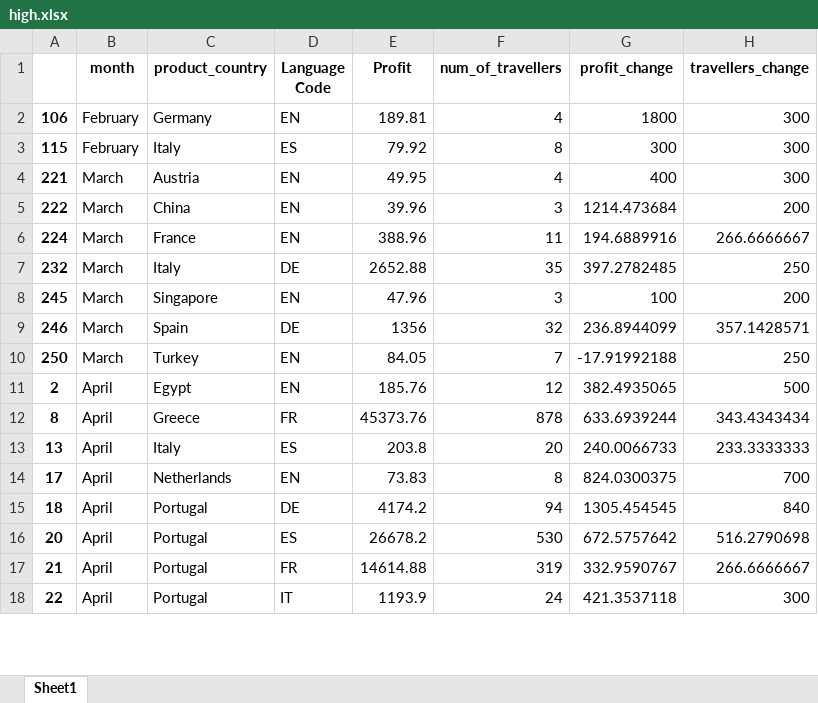
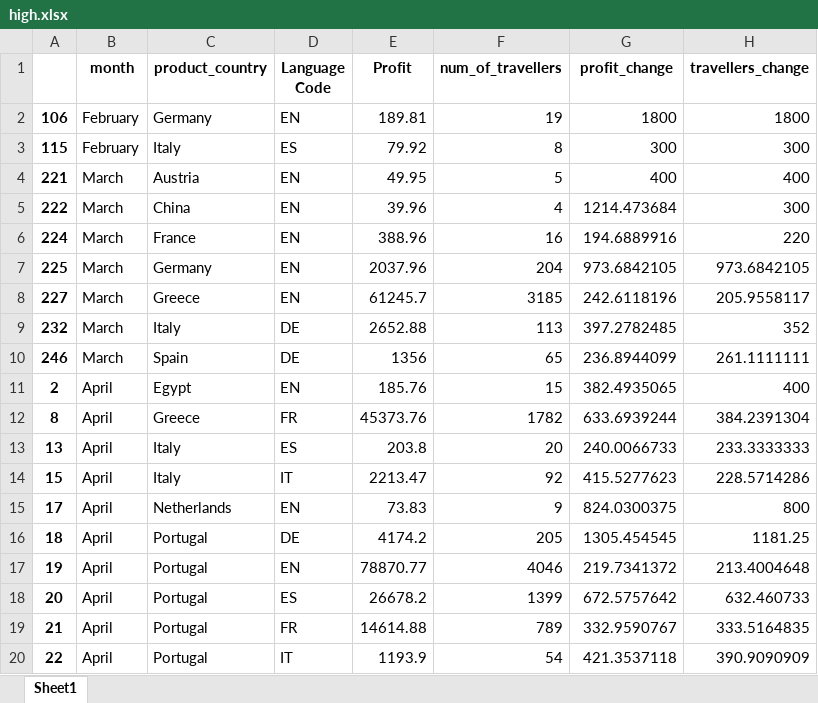
Before and after one commit to steve12512/ClioMuse_dataMining, an Excel workbook: seasonal_patterns/high.xlsx, sheet Sheet1, drawn as a sheet; only a part is shown; values as stored, in another font and other column widths than the file's, no borders; removed rows and columns are numbered as before the commit, all else as after; the diff covers the shown part only; the diff names each change by its address in the sheet, - before the commit and + after, or states it on an @@ line.

```diff
--- a/seasonal_patterns/high.xlsx (sheet Sheet1)
+++ b/seasonal_patterns/high.xlsx (sheet Sheet1)
-F2 (num_of_travellers): 4
+F2 (num_of_travellers): 19
-H2 (travellers_change): 300
+H2 (travellers_change): 1800
-F4 (num_of_travellers): 4
+F4 (num_of_travellers): 5
-H4 (travellers_change): 300
+H4 (travellers_change): 400
-F5 (num_of_travellers): 3
+F5 (num_of_travellers): 4
-H5 (travellers_change): 200
+H5 (travellers_change): 300
-F6 (num_of_travellers): 11
+F6 (num_of_travellers): 16
-H6 (travellers_change): 266.6666667
+H6 (travellers_change): 220
+row 7: 225 | March | Germany | EN | 2037.96 | 204 | 973.6842105 | 973.6842105
+row 8: 227 | March | Greece | EN | 61245.7 | 3185 | 242.6118196 | 205.9558117
-F9 (num_of_travellers): 35
+F9 (num_of_travellers): 113
-H9 (travellers_change): 250
+H9 (travellers_change): 352
-row 8: 245 | March | Singapore | EN | 47.96 | 3 | 100 | 200
-F10 (num_of_travellers): 32
+F10 (num_of_travellers): 65
-H10 (travellers_change): 357.1428571
+H10 (travellers_change): 261.1111111
-row 10: 250 | March | Turkey | EN | 84.05 | 7 | -17.91992188 | 250
-F11 (num_of_travellers): 12
+F11 (num_of_travellers): 15
-H11 (travellers_change): 500
+H11 (travellers_change): 400
-F12 (num_of_travellers): 878
+F12 (num_of_travellers): 1782
-H12 (travellers_change): 343.4343434
+H12 (travellers_change): 384.2391304
+row 14: 15 | April | Italy | IT | 2213.47 | 92 | 415.5277623 | 228.5714286
-F15 (num_of_travellers): 8
+F15 (num_of_travellers): 9
-H15 (travellers_change): 700
+H15 (travellers_change): 800
-F16 (num_of_travellers): 94
+F16 (num_of_travellers): 205
-H16 (travellers_change): 840
+H16 (travellers_change): 1181.25
+row 17: 19 | April | Portugal | EN | 78870.77 | 4046 | 219.7341372 | 213.4004648
-F18 (num_of_travellers): 530
+F18 (num_of_travellers): 1399
-H18 (travellers_change): 516.2790698
+H18 (travellers_change): 632.460733
-F19 (num_of_travellers): 319
+F19 (num_of_travellers): 789
-H19 (travellers_change): 266.6666667
+H19 (travellers_change): 333.5164835
-F20 (num_of_travellers): 24
+F20 (num_of_travellers): 54
-H20 (travellers_change): 300
+H20 (travellers_change): 390.9090909
```
Also changed, not shown: 9 added rows, 4 removed rows and 28 edited cells elsewhere in this sheet, seasonal_patterns/low.xlsx, seasonal_patterns/med.xlsx, 2 other files.
